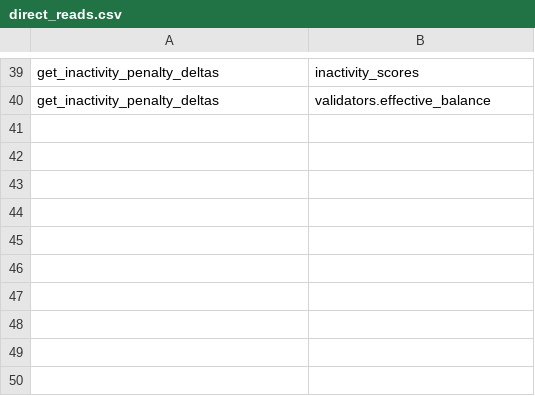
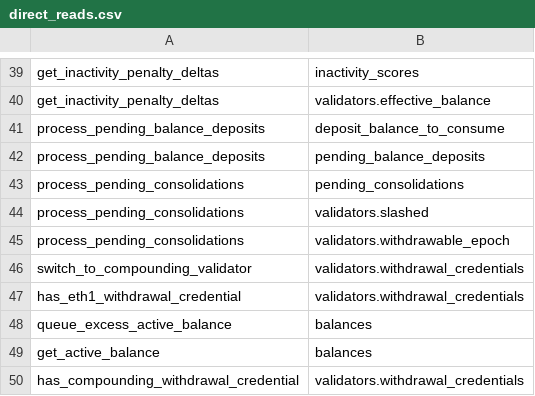
Before and after one commit to sigp/verified-consensus, a CSV file: call_db/direct_reads.csv, drawn as a sheet; only a part is shown, gaps mark what is left out; the diff names each change by its address in the sheet, - before the commit and + after, or states it on an @@ line.

```diff
--- a/call_db/direct_reads.csv
+++ b/call_db/direct_reads.csv
+row 41: process_pending_balance_deposits | deposit_balance_to_consume
+row 42: process_pending_balance_deposits | pending_balance_deposits
+row 43: process_pending_consolidations | pending_consolidations
+row 44: process_pending_consolidations | validators.slashed
+row 45: process_pending_consolidations | validators.withdrawable_epoch
+row 46: switch_to_compounding_validator | validators.withdrawal_credentials
+row 47: has_eth1_withdrawal_credential | validators.withdrawal_credentials
+row 48: queue_excess_active_balance | balances
+row 49: get_active_balance | balances
+row 50: has_compounding_withdrawal_credential | validators.withdrawal_credentials
```
Also changed, not shown: call_db/direct_writes.csv, call_db/function_calls.csv, 1 other file.
